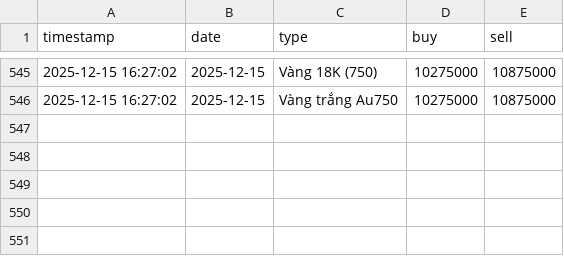
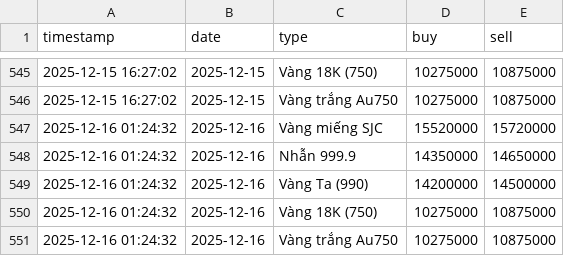
Before and after one commit to tri-tranminh/gold_tracker, a CSV file: gold_history.csv, drawn as a sheet; only a part is shown, gaps mark what is left out; the diff names each change by its address in the sheet, - before the commit and + after, or states it on an @@ line.

```diff
--- a/gold_history.csv
+++ b/gold_history.csv
+row 547: 2025-12-16 01:24:32 | 2025-12-16 | Vàng miếng SJC | 15520000 | 15720000
+row 548: 2025-12-16 01:24:32 | 2025-12-16 | Nhẫn 999.9 | 14350000 | 14650000
+row 549: 2025-12-16 01:24:32 | 2025-12-16 | Vàng Ta (990) | 14200000 | 14500000
+row 550: 2025-12-16 01:24:32 | 2025-12-16 | Vàng 18K (750) | 10275000 | 10875000
+row 551: 2025-12-16 01:24:32 | 2025-12-16 | Vàng trắng Au750 | 10275000 | 10875000
```
